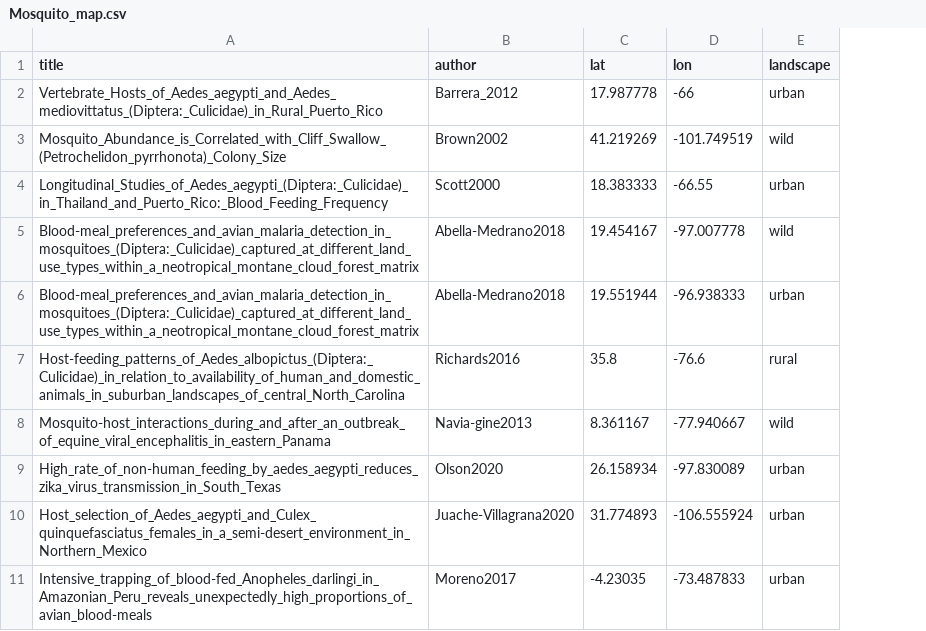
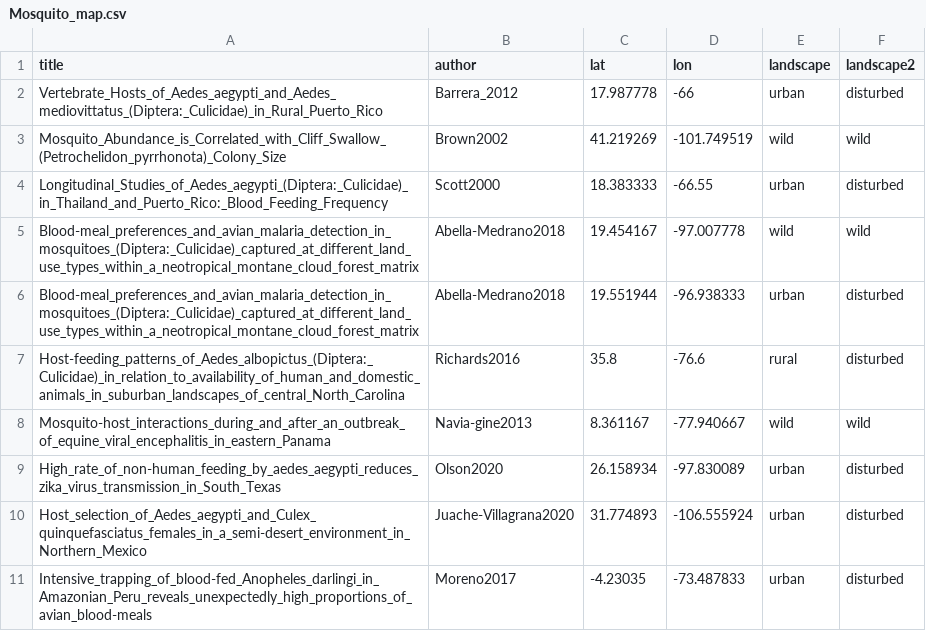
Before and after one commit to Damian-VA/MosquitoReview, a CSV file: Analisis/Mosquito_map.csv, drawn as a sheet; only a part is shown; the diff names each change by its address in the sheet, - before the commit and + after, or states it on an @@ line.

Commit message:
Damián added column landscape2 (disturbed vs. wild)

```diff
--- a/Analisis/Mosquito_map.csv
+++ b/Analisis/Mosquito_map.csv
+column F (landscape2), rows 2-11: disturbed | wild | disturbed | wild | disturbed | disturbed | wild | disturbed | disturbed | disturbed
```
